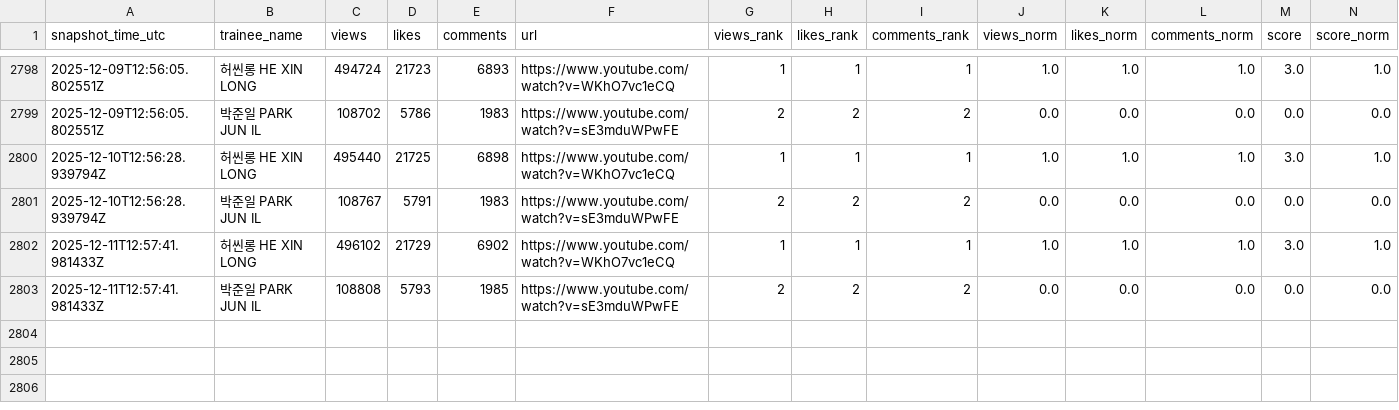
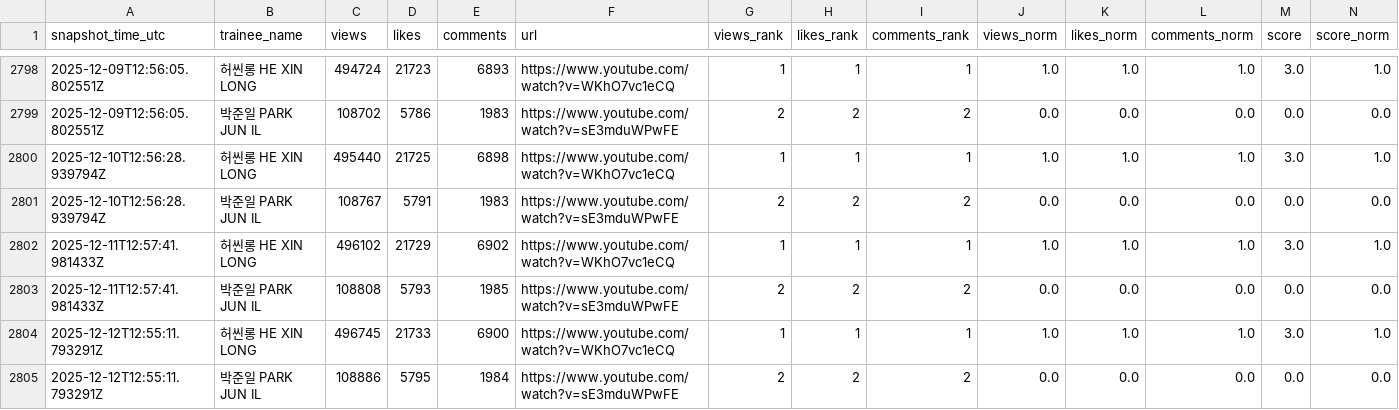
Before and after one commit to b2p-analysis/fancams, a CSV file: data/history.csv, drawn as a sheet; only a part is shown, gaps mark what is left out; rows hold the shown columns only; the diff names each change by its address in the sheet, - before the commit and + after, or states it on an @@ line.

```diff
--- a/data/history.csv
+++ b/data/history.csv
+row 2804: 2025-12-12T12:55:11.793291Z | 허씬롱 HE XIN LONG | 496745 | 21733 | 6900 | https://www.youtube.com/watch?v=WKhO7vc1eCQ | 1 | 1 | 1 | 1.0 | 1.0 | 1.0 | 3.0 | 1.0
+row 2805: 2025-12-12T12:55:11.793291Z | 박준일 PARK JUN IL | 108886 | 5795 | 1984 | https://www.youtube.com/watch?v=sE3mduWPwFE | 2 | 2 | 2 | 0.0 | 0.0 | 0.0 | 0.0 | 0.0
```
Also changed, not shown: 2 other files.
